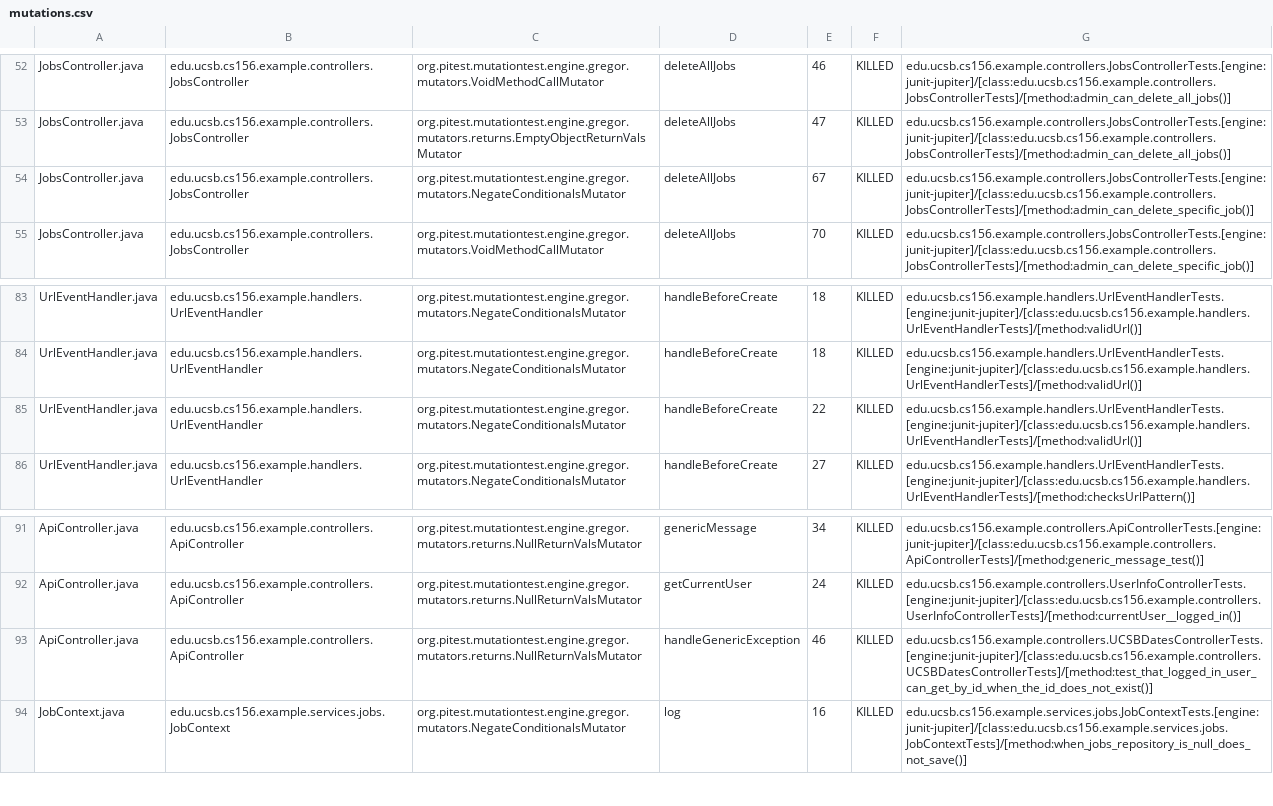
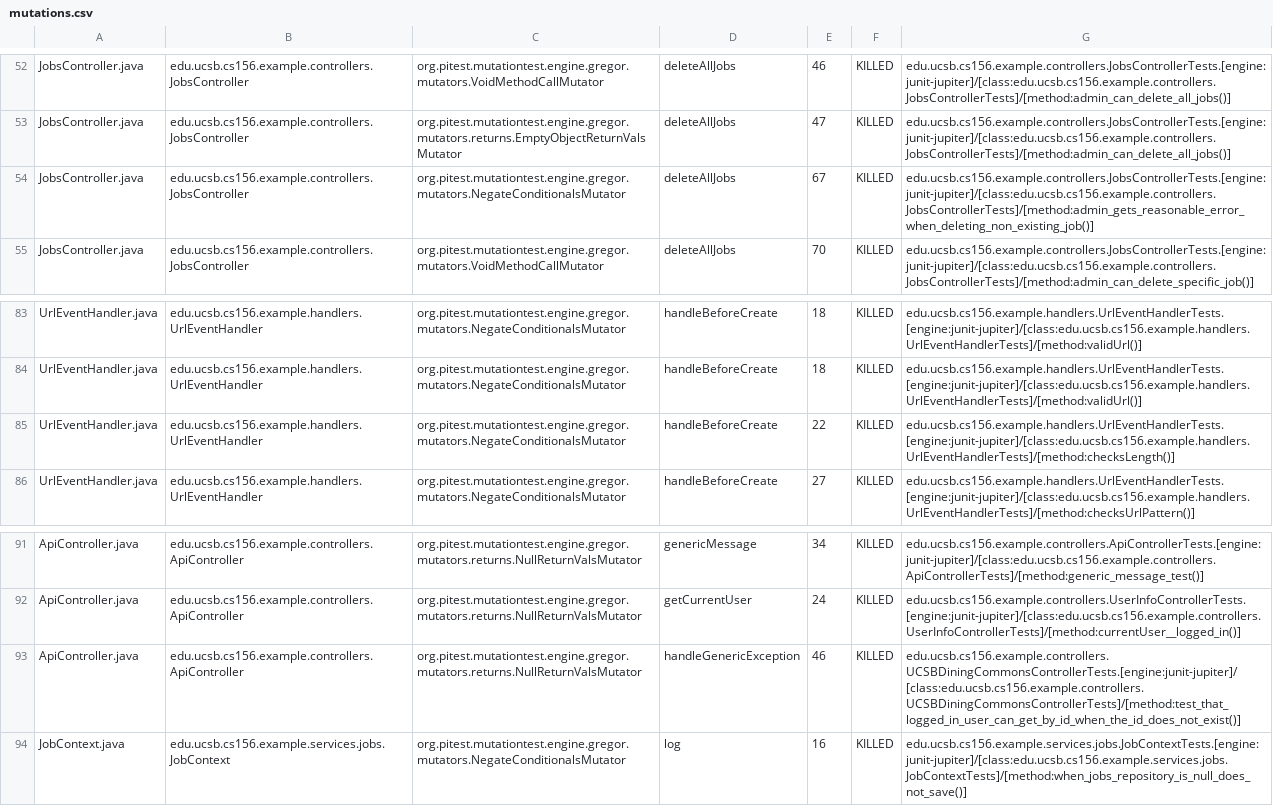
Before and after one commit to ucsb-cs156-f26/team01-f26-13, a CSV file: prs/50/pitest/mutations.csv, drawn as a sheet; only a part is shown, gaps mark what is left out.

Commit message:
Deploying to gh-pages from @ ucsb-cs156-f26/team01-f26-13@2cfa82e74aaa82697656f07c4bf40f1c4742b179 🚀

```diff
--- a/prs/50/pitest/mutations.csv
+++ b/prs/50/pitest/mutations.csv
@@ -53,3 +53,3 @@ JobsController.java,edu.ucsb.cs156.example.controllers.JobsController,org.pitest
 JobsController.java,edu.ucsb.cs156.example.controllers.JobsController,org.pitest.mutationtest.engine.gregor.mutators.returns.EmptyObjectReturnValsMutator,deleteAllJobs,47,KILLED,edu.ucsb.cs156.example.controllers.JobsControllerTests.[engine:junit-jupiter]/[class:edu.ucsb.cs156.example.controllers.JobsControllerTests]/[method:admin_can_delete_all_jobs()]
-JobsController.java,edu.ucsb.cs156.example.controllers.JobsController,org.pitest.mutationtest.engine.gregor.mutators.NegateConditionalsMutator,deleteAllJobs,67,KILLED,edu.ucsb.cs156.example.controllers.JobsControllerTests.[engine:junit-jupiter]/[class:edu.ucsb.cs156.example.controllers.JobsControllerTests]/[method:admin_can_delete_specific_job()]
+JobsController.java,edu.ucsb.cs156.example.controllers.JobsController,org.pitest.mutationtest.engine.gregor.mutators.NegateConditionalsMutator,deleteAllJobs,67,KILLED,edu.ucsb.cs156.example.controllers.JobsControllerTests.[engine:junit-jupiter]/[class:edu.ucsb.cs156.example.controllers.JobsControllerTests]/[method:admin_gets_reasonable_error_when_deleting_non_existing_job()]
 JobsController.java,edu.ucsb.cs156.example.controllers.JobsController,org.pitest.mutationtest.engine.gregor.mutators.VoidMethodCallMutator,deleteAllJobs,70,KILLED,edu.ucsb.cs156.example.controllers.JobsControllerTests.[engine:junit-jupiter]/[class:edu.ucsb.cs156.example.controllers.JobsControllerTests]/[method:admin_can_delete_specific_job()]
@@ -84,3 +84,3 @@ UrlEventHandler.java,edu.ucsb.cs156.example.handlers.UrlEventHandler,org.pitest.
 UrlEventHandler.java,edu.ucsb.cs156.example.handlers.UrlEventHandler,org.pitest.mutationtest.engine.gregor.mutators.NegateConditionalsMutator,handleBeforeCreate,18,KILLED,edu.ucsb.cs156.example.handlers.UrlEventHandlerTests.[engine:junit-jupiter]/[class:edu.ucsb.cs156.example.handlers.UrlEventHandlerTests]/[method:validUrl()]
-UrlEventHandler.java,edu.ucsb.cs156.example.handlers.UrlEventHandler,org.pitest.mutationtest.engine.gregor.mutators.NegateConditionalsMutator,handleBeforeCreate,22,KILLED,edu.ucsb.cs156.example.handlers.UrlEventHandlerTests.[engine:junit-jupiter]/[class:edu.ucsb.cs156.example.handlers.UrlEventHandlerTests]/[method:validUrl()]
+UrlEventHandler.java,edu.ucsb.cs156.example.handlers.UrlEventHandler,org.pitest.mutationtest.engine.gregor.mutators.NegateConditionalsMutator,handleBeforeCreate,22,KILLED,edu.ucsb.cs156.example.handlers.UrlEventHandlerTests.[engine:junit-jupiter]/[class:edu.ucsb.cs156.example.handlers.UrlEventHandlerTests]/[method:checksLength()]
 UrlEventHandler.java,edu.ucsb.cs156.example.handlers.UrlEventHandler,org.pitest.mutationtest.engine.gregor.mutators.NegateConditionalsMutator,handleBeforeCreate,27,KILLED,edu.ucsb.cs156.example.handlers.UrlEventHandlerTests.[engine:junit-jupiter]/[class:edu.ucsb.cs156.example.handlers.UrlEventHandlerTests]/[method:checksUrlPattern()]
@@ -92,3 +92,3 @@ ApiController.java,edu.ucsb.cs156.example.controllers.ApiController,org.pitest.m
 ApiController.java,edu.ucsb.cs156.example.controllers.ApiController,org.pitest.mutationtest.engine.gregor.mutators.returns.NullReturnValsMutator,getCurrentUser,24,KILLED,edu.ucsb.cs156.example.controllers.UserInfoControllerTests.[engine:junit-jupiter]/[class:edu.ucsb.cs156.example.controllers.UserInfoControllerTests]/[method:currentUser__logged_in()]
-ApiController.java,edu.ucsb.cs156.example.controllers.ApiController,org.pitest.mutationtest.engine.gregor.mutators.returns.NullReturnValsMutator,handleGenericException,46,KILLED,edu.ucsb.cs156.example.controllers.UCSBDatesControllerTests.[engine:junit-jupiter]/[class:edu.ucsb.cs156.example.controllers.UCSBDatesControllerTests]/[method:test_that_logged_in_user_can_get_by_id_when_the_id_does_not_exist()]
+ApiController.java,edu.ucsb.cs156.example.controllers.ApiController,org.pitest.mutationtest.engine.gregor.mutators.returns.NullReturnValsMutator,handleGenericException,46,KILLED,edu.ucsb.cs156.example.controllers.UCSBDiningCommonsControllerTests.[engine:junit-jupiter]/[class:edu.ucsb.cs156.example.controllers.UCSBDiningCommonsControllerTests]/[method:test_that_logged_in_user_can_get_by_id_when_the_id_does_not_exist()]
 JobContext.java,edu.ucsb.cs156.example.services.jobs.JobContext,org.pitest.mutationtest.engine.gregor.mutators.NegateConditionalsMutator,log,16,KILLED,edu.ucsb.cs156.example.services.jobs.JobContextTests.[engine:junit-jupiter]/[class:edu.ucsb.cs156.example.services.jobs.JobContextTests]/[method:when_jobs_repository_is_null_does_not_save()]
```
Also changed, not shown: 18 other files.
